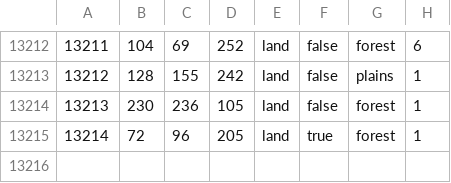
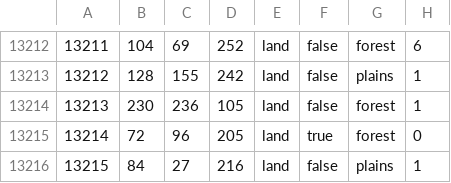
Before and after one commit to captaingen/World-in-Ashes, a CSV file: map/definition.csv, drawn as a sheet; only a part is shown, gaps mark what is left out.

```diff
--- a/map/definition.csv
+++ b/map/definition.csv
@@ -13214,2 +13214,3 @@
 13213;230;236;105;land;false;forest;1
-13214;72;96;205;land;true;forest;1
+13214;72;96;205;land;true;forest;0
+13215;84;27;216;land;false;plains;1
```
Also changed, not shown: 6 other files.
